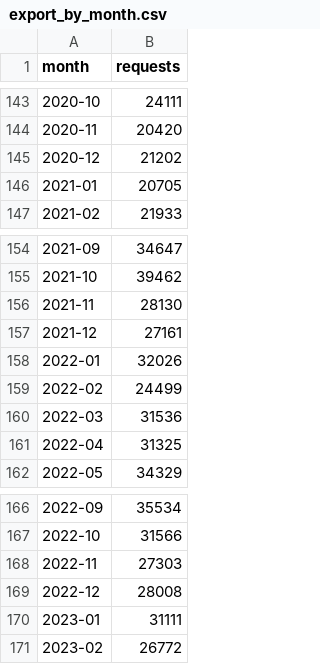
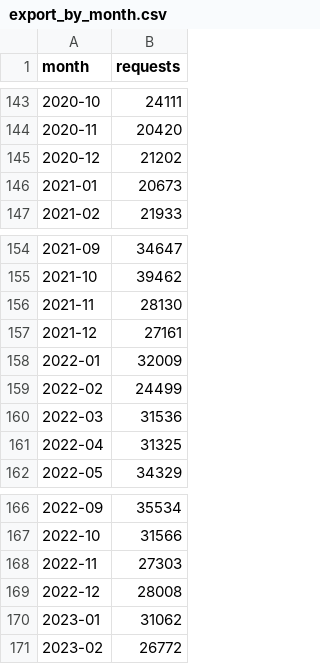
Before and after one commit to kfiducia/dc311-data, a CSV file: export_by_month.csv, drawn as a sheet; only a part is shown, gaps mark what is left out; the diff covers the shown part only.

```diff
--- a/export_by_month.csv
+++ b/export_by_month.csv
@@ -145,3 +145,3 @@ month,requests
 2020-12,21202
-2021-01,20705
+2021-01,20673
 2021-02,21933
@@ -157,3 +157,3 @@ month,requests
 2021-12,27161
-2022-01,32026
+2022-01,32009
 2022-02,24499
@@ -169,3 +169,3 @@ month,requests
 2022-12,28008
-2023-01,31111
+2023-01,31062
 2023-02,26772
```
Also changed, not shown: 4 added rows and 14 edited cells elsewhere in this file, export_by_year.csv, 6 other files.
